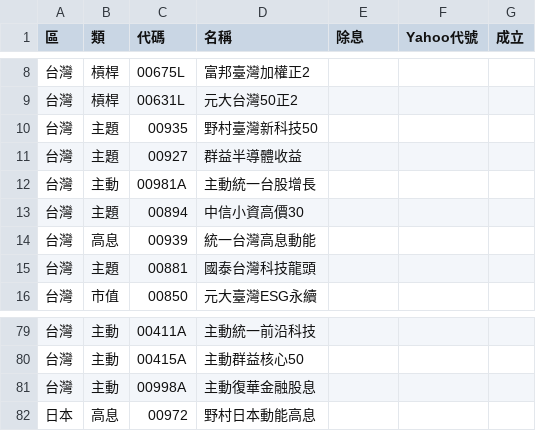
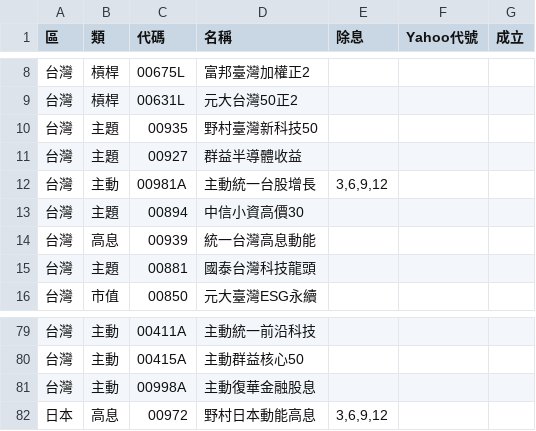
Before and after one commit to sunhome1220/etf-returns, a CSV file: stocks.csv, drawn as a sheet; only a part is shown, gaps mark what is left out.

```diff
--- a/stocks.csv
+++ b/stocks.csv
@@ -11,3 +11,3 @@
 台灣,主題,00927,群益半導體收益,,,
-台灣,主動,00981A,主動統一台股增長,,,
+台灣,主動,00981A,主動統一台股增長,"3,6,9,12",,
 台灣,主題,00894,中信小資高價30,,,
@@ -81,2 +81,2 @@
 台灣,主動,00998A,主動復華金融股息,,,
-日本,高息,00972,野村日本動能高息,,,
+日本,高息,00972,野村日本動能高息,"3,6,9,12",,
```
Also changed, not shown: 1 other file.
